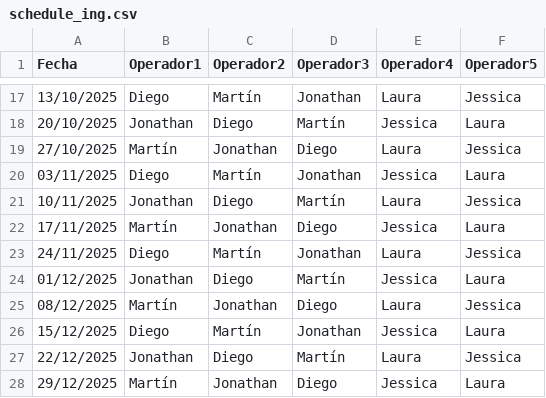
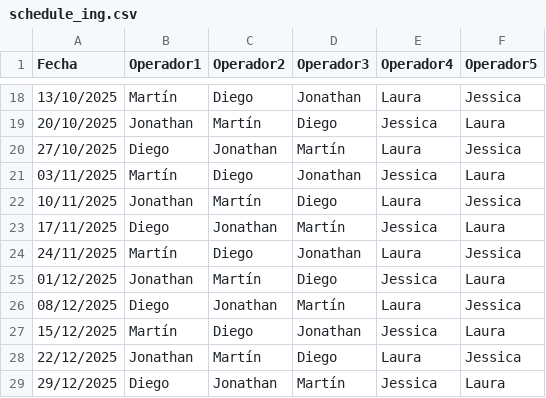
Before and after one commit to diochos/horario-operadores, a CSV file: schedule_ing.csv, drawn as a sheet; only a part is shown, gaps mark what is left out; the diff covers the shown part only.

```diff
--- a/schedule_ing.csv
+++ b/schedule_ing.csv
@@ -17,12 +18,12 @@ Fecha,Operador1,Operador2,Operador3,Operador4,Operador5
-13/10/2025,Diego,Martín,Jonathan,Laura,Jessica
-20/10/2025,Jonathan,Diego,Martín,Jessica,Laura
-27/10/2025,Martín,Jonathan,Diego,Laura,Jessica
-03/11/2025,Diego,Martín,Jonathan,Jessica,Laura
-10/11/2025,Jonathan,Diego,Martín,Laura,Jessica
-17/11/2025,Martín,Jonathan,Diego,Jessica,Laura
-24/11/2025,Diego,Martín,Jonathan,Laura,Jessica
-01/12/2025,Jonathan,Diego,Martín,Jessica,Laura
-08/12/2025,Martín,Jonathan,Diego,Laura,Jessica
-15/12/2025,Diego,Martín,Jonathan,Jessica,Laura
-22/12/2025,Jonathan,Diego,Martín,Laura,Jessica
-29/12/2025,Martín,Jonathan,Diego,Jessica,Laura
+13/10/2025,Martín,Diego,Jonathan,Laura,Jessica
+20/10/2025,Jonathan,Martín,Diego,Jessica,Laura
+27/10/2025,Diego,Jonathan,Martín,Laura,Jessica
+03/11/2025,Martín,Diego,Jonathan,Jessica,Laura
+10/11/2025,Jonathan,Martín,Diego,Laura,Jessica
+17/11/2025,Diego,Jonathan,Martín,Jessica,Laura
+24/11/2025,Martín,Diego,Jonathan,Laura,Jessica
+01/12/2025,Jonathan,Martín,Diego,Jessica,Laura
+08/12/2025,Diego,Jonathan,Martín,Laura,Jessica
+15/12/2025,Martín,Diego,Jonathan,Jessica,Laura
+22/12/2025,Jonathan,Martín,Diego,Laura,Jessica
+29/12/2025,Diego,Jonathan,Martín,Jessica,Laura
```
Also changed, not shown: 1 added row and 30 edited cells elsewhere in this file, 2 other files.
